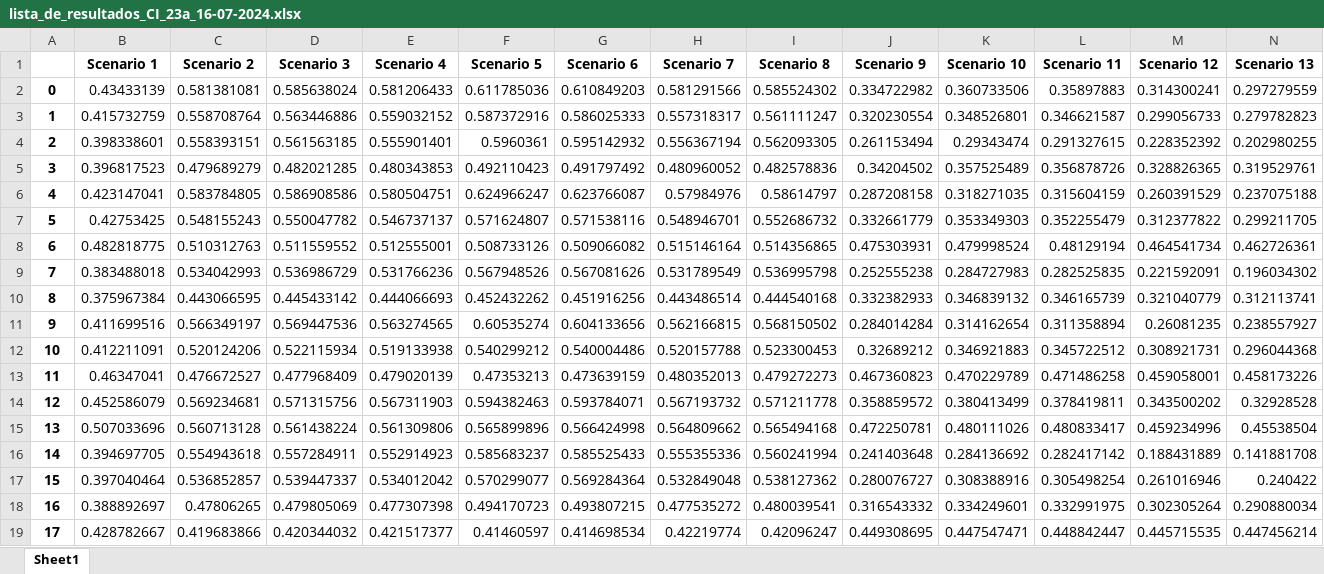
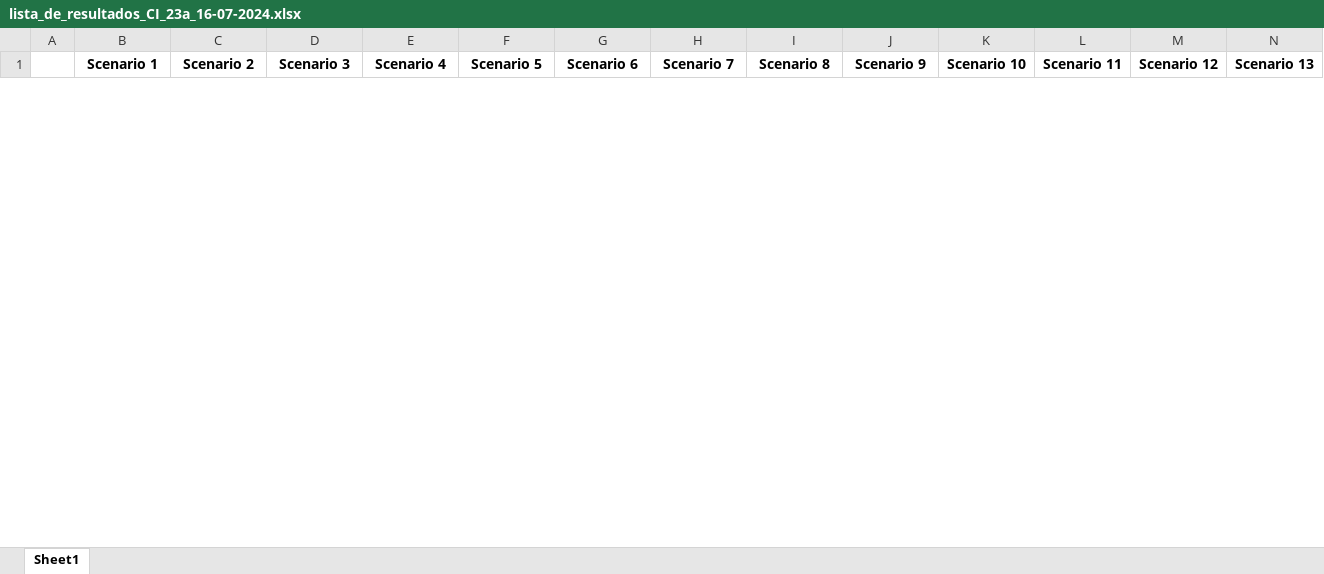
Before and after one commit to MateoBarrera/ResearchDev, an Excel workbook: lista_de_resultados_CI_23a_16-07-2024.xlsx, sheet Sheet1, drawn as a sheet; only a part is shown; values as stored, in another font and other column widths than the file's, no borders; removed rows and columns are numbered as before the commit, all else as after; rows hold the shown columns only; the diff covers the shown part only; the diff names each change by its address in the sheet, - before the commit and + after, or states it on an @@ line.

```diff
--- a/lista_de_resultados_CI_23a_16-07-2024.xlsx (sheet Sheet1)
+++ b/lista_de_resultados_CI_23a_16-07-2024.xlsx (sheet Sheet1)
-row 2: 0 | 0.43433139 | 0.581381081 | 0.585638024 | 0.581206433 | 0.611785036 | 0.610849203 | 0.581291566 | 0.585524302 | 0.334722982 | 0.360733506 | 0.35897883 | 0.314300241 | 0.297279559
-row 3: 1 | 0.415732759 | 0.558708764 | 0.563446886 | 0.559032152 | 0.587372916 | 0.586025333 | 0.557318317 | 0.561111247 | 0.320230554 | 0.348526801 | 0.346621587 | 0.299056733 | 0.279782823
-row 4: 2 | 0.398338601 | 0.558393151 | 0.561563185 | 0.555901401 | 0.5960361 | 0.595142932 | 0.556367194 | 0.562093305 | 0.261153494 | 0.29343474 | 0.291327615 | 0.228352392 | 0.202980255
-row 5: 3 | 0.396817523 | 0.479689279 | 0.482021285 | 0.480343853 | 0.492110423 | 0.491797492 | 0.480960052 | 0.482578836 | 0.34204502 | 0.357525489 | 0.356878726 | 0.328826365 | 0.319529761
-row 6: 4 | 0.423147041 | 0.583784805 | 0.586908586 | 0.580504751 | 0.624966247 | 0.623766087 | 0.57984976 | 0.58614797 | 0.287208158 | 0.318271035 | 0.315604159 | 0.260391529 | 0.237075188
-row 7: 5 | 0.42753425 | 0.548155243 | 0.550047782 | 0.546737137 | 0.571624807 | 0.571538116 | 0.548946701 | 0.552686732 | 0.332661779 | 0.353349303 | 0.352255479 | 0.312377822 | 0.299211705
-row 8: 6 | 0.482818775 | 0.510312763 | 0.511559552 | 0.512555001 | 0.508733126 | 0.509066082 | 0.515146164 | 0.514356865 | 0.475303931 | 0.479998524 | 0.48129194 | 0.464541734 | 0.462726361
-row 9: 7 | 0.383488018 | 0.534042993 | 0.536986729 | 0.531766236 | 0.567948526 | 0.567081626 | 0.531789549 | 0.536995798 | 0.252555238 | 0.284727983 | 0.282525835 | 0.221592091 | 0.196034302
-row 10: 8 | 0.375967384 | 0.443066595 | 0.445433142 | 0.444066693 | 0.452432262 | 0.451916256 | 0.443486514 | 0.444540168 | 0.332382933 | 0.346839132 | 0.346165739 | 0.321040779 | 0.312113741
-row 11: 9 | 0.411699516 | 0.566349197 | 0.569447536 | 0.563274565 | 0.60535274 | 0.604133656 | 0.562166815 | 0.568150502 | 0.284014284 | 0.314162654 | 0.311358894 | 0.26081235 | 0.238557927
-row 12: 10 | 0.412211091 | 0.520124206 | 0.522115934 | 0.519133938 | 0.540299212 | 0.540004486 | 0.520157788 | 0.523300453 | 0.32689212 | 0.346921883 | 0.345722512 | 0.308921731 | 0.296044368
-row 13: 11 | 0.46347041 | 0.476672527 | 0.477968409 | 0.479020139 | 0.47353213 | 0.473639159 | 0.480352013 | 0.479272273 | 0.467360823 | 0.470229789 | 0.471486258 | 0.459058001 | 0.458173226
-row 14: 12 | 0.452586079 | 0.569234681 | 0.571315756 | 0.567311903 | 0.594382463 | 0.593784071 | 0.567193732 | 0.571211778 | 0.358859572 | 0.380413499 | 0.378419811 | 0.343500202 | 0.32928528
-row 15: 13 | 0.507033696 | 0.560713128 | 0.561438224 | 0.561309806 | 0.565899896 | 0.566424998 | 0.564809662 | 0.565494168 | 0.472250781 | 0.480111026 | 0.480833417 | 0.459234996 | 0.45538504
-row 16: 14 | 0.394697705 | 0.554943618 | 0.557284911 | 0.552914923 | 0.585683237 | 0.585525433 | 0.555355336 | 0.560241994 | 0.241403648 | 0.284136692 | 0.282417142 | 0.188431889 | 0.141881708
-row 17: 15 | 0.397040464 | 0.536852857 | 0.539447337 | 0.534012042 | 0.570299077 | 0.569284364 | 0.532849048 | 0.538127362 | 0.280076727 | 0.308388916 | 0.305498254 | 0.261016946 | 0.240422
-row 18: 16 | 0.388892697 | 0.47806265 | 0.479805069 | 0.477307398 | 0.494170723 | 0.493807215 | 0.477535272 | 0.480039541 | 0.316543332 | 0.334249601 | 0.332991975 | 0.302305264 | 0.290880034
-row 19: 17 | 0.428782667 | 0.419683866 | 0.420344032 | 0.421517377 | 0.41460597 | 0.414698534 | 0.42219774 | 0.42096247 | 0.449308695 | 0.447547471 | 0.448842447 | 0.445715535 | 0.447456214
```
Also changed, not shown: 23 added rows and 5 removed rows elsewhere in this sheet, Repo/Articulo1/output/_1680a_16-07-2024.xlsx, Repo/Articulo1/output/_23a_16-07-2024.xlsx, 10 other files.
